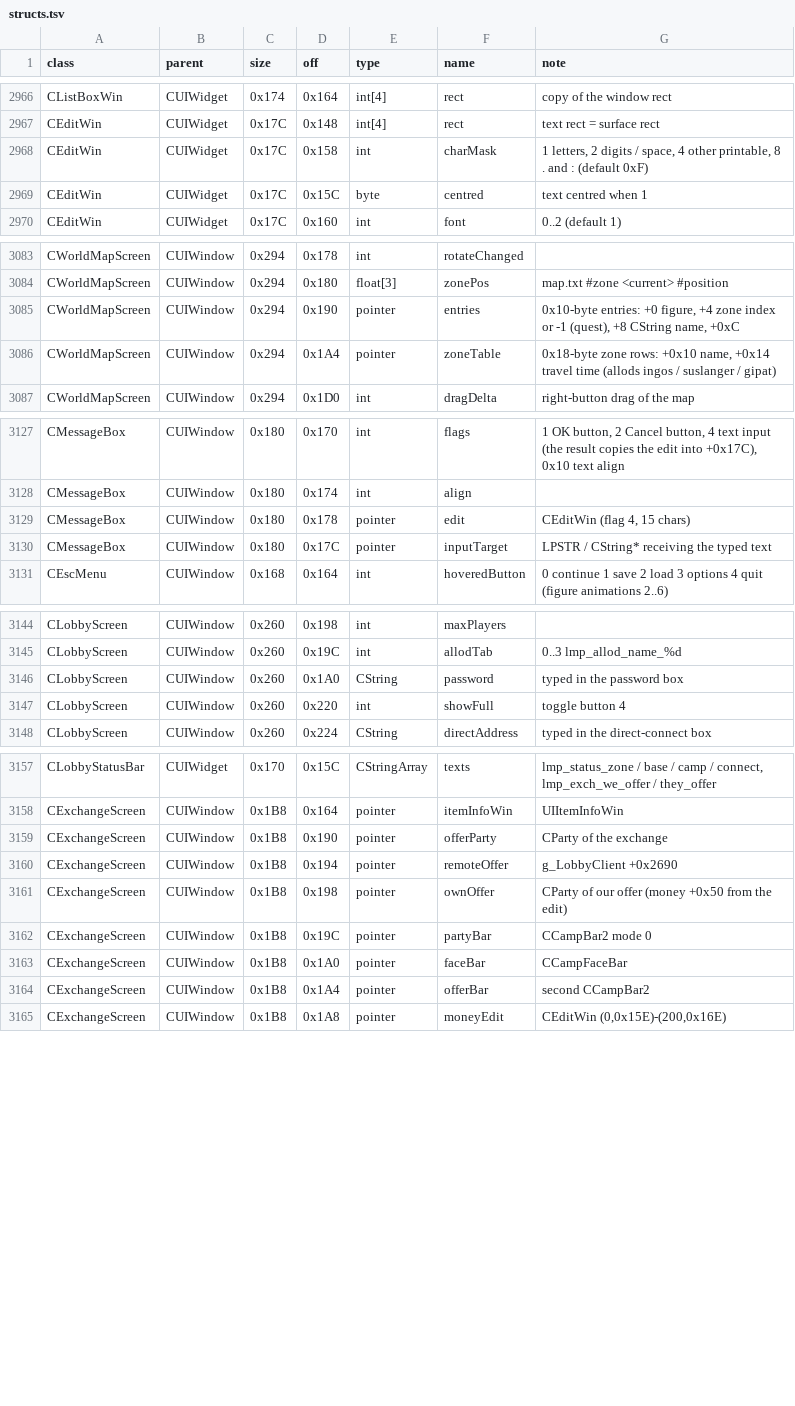
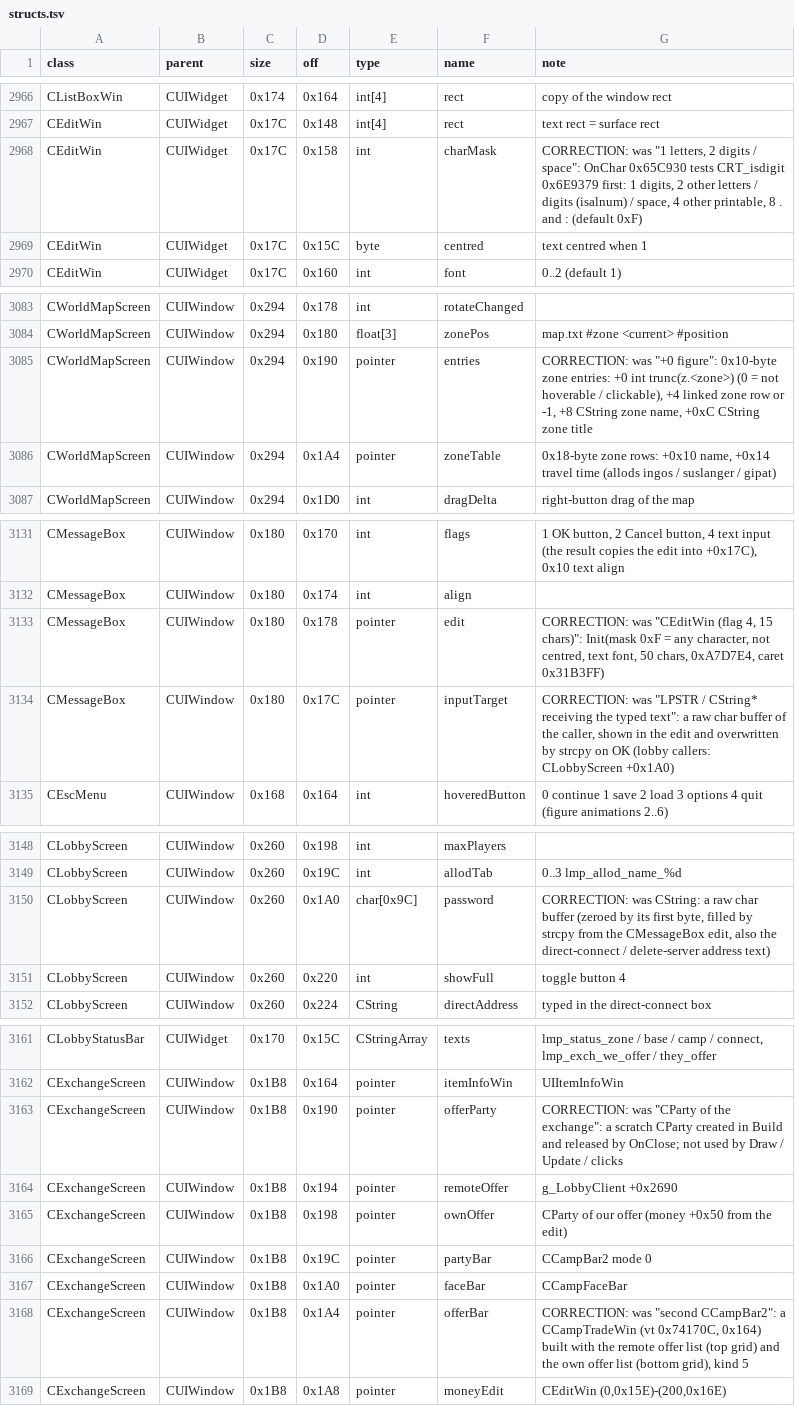
Before and after one commit to Kyr4l/ei-universal-mod, a TSV file: docs/game-exe/structs.tsv, drawn as a sheet; only a part is shown, gaps mark what is left out; the diff covers the shown part only.

```diff
--- a/docs/game-exe/structs.tsv
+++ b/docs/game-exe/structs.tsv
@@ -2967,3 +2967,3 @@ CListBoxWin	CUIWidget	0x174	0x164	int[4]	rect	copy of the window rect
 CEditWin	CUIWidget	0x17C	0x148	int[4]	rect	text rect = surface rect
-CEditWin	CUIWidget	0x17C	0x158	int	charMask	1 letters, 2 digits / space, 4 other printable, 8 . and : (default 0xF)
+CEditWin	CUIWidget	0x17C	0x158	int	charMask	CORRECTION: was "1 letters, 2 digits / space": OnChar 0x65C930 tests CRT_isdigit 0x6E9379 first: 1 digits, 2 other letters / digits (isalnum) / space, 4 other printable, 8 . and : (default 0xF)
 CEditWin	CUIWidget	0x17C	0x15C	byte	centred	text centred when 1
@@ -3084,3 +3084,3 @@ CWorldMapScreen	CUIWindow	0x294	0x178	int	rotateChanged
 CWorldMapScreen	CUIWindow	0x294	0x180	float[3]	zonePos	map.txt #zone <current> #position
-CWorldMapScreen	CUIWindow	0x294	0x190	pointer	entries	0x10-byte entries: +0 figure, +4 zone index or -1 (quest), +8 CString name, +0xC
+CWorldMapScreen	CUIWindow	0x294	0x190	pointer	entries	CORRECTION: was "+0 figure": 0x10-byte zone entries: +0 int trunc(z.<zone>) (0 = not hoverable / clickable), +4 linked zone row or -1, +8 CString zone name, +0xC CString zone title
 CWorldMapScreen	CUIWindow	0x294	0x1A4	pointer	zoneTable	0x18-byte zone rows: +0x10 name, +0x14 travel time (allods ingos / suslanger / gipat)
@@ -3128,4 +3132,4 @@ CMessageBox	CUIWindow	0x180	0x170	int	flags	1 OK button, 2 Cancel button, 4 text
 CMessageBox	CUIWindow	0x180	0x174	int	align	
-CMessageBox	CUIWindow	0x180	0x178	pointer	edit	CEditWin (flag 4, 15 chars)
-CMessageBox	CUIWindow	0x180	0x17C	pointer	inputTarget	LPSTR / CString* receiving the typed text
+CMessageBox	CUIWindow	0x180	0x178	pointer	edit	CORRECTION: was "CEditWin (flag 4, 15 chars)": Init(mask 0xF = any character, not centred, text font, 50 chars, 0xA7D7E4, caret 0x31B3FF)
+CMessageBox	CUIWindow	0x180	0x17C	pointer	inputTarget	CORRECTION: was "LPSTR / CString* receiving the typed text": a raw char buffer of the caller, shown in the edit and overwritten by strcpy on OK (lobby callers: CLobbyScreen +0x1A0)
 CEscMenu	CUIWindow	0x168	0x164	int	hoveredButton	0 continue 1 save 2 load 3 options 4 quit (figure animations 2..6)
@@ -3145,3 +3149,3 @@ CLobbyScreen	CUIWindow	0x260	0x198	int	maxPlayers
 CLobbyScreen	CUIWindow	0x260	0x19C	int	allodTab	0..3 lmp_allod_name_%d
-CLobbyScreen	CUIWindow	0x260	0x1A0	CString	password	typed in the password box
+CLobbyScreen	CUIWindow	0x260	0x1A0	char[0x9C]	password	CORRECTION: was CString: a raw char buffer (zeroed by its first byte, filled by strcpy from the CMessageBox edit, also the direct-connect / delete-server address text)
 CLobbyScreen	CUIWindow	0x260	0x220	int	showFull	toggle button 4
@@ -3158,3 +3162,3 @@ CLobbyStatusBar	CUIWidget	0x170	0x15C	CStringArray	texts	lmp_status_zone / base
 CExchangeScreen	CUIWindow	0x1B8	0x164	pointer	itemInfoWin	UIItemInfoWin
-CExchangeScreen	CUIWindow	0x1B8	0x190	pointer	offerParty	CParty of the exchange
+CExchangeScreen	CUIWindow	0x1B8	0x190	pointer	offerParty	CORRECTION: was "CParty of the exchange": a scratch CParty created in Build and released by OnClose; not used by Draw / Update / clicks
 CExchangeScreen	CUIWindow	0x1B8	0x194	pointer	remoteOffer	g_LobbyClient +0x2690
@@ -3163,3 +3167,3 @@ CExchangeScreen	CUIWindow	0x1B8	0x19C	pointer	partyBar	CCampBar2 mode 0
 CExchangeScreen	CUIWindow	0x1B8	0x1A0	pointer	faceBar	CCampFaceBar
-CExchangeScreen	CUIWindow	0x1B8	0x1A4	pointer	offerBar	second CCampBar2
+CExchangeScreen	CUIWindow	0x1B8	0x1A4	pointer	offerBar	CORRECTION: was "second CCampBar2": a CCampTradeWin (vt 0x74170C, 0x164) built with the remote offer list (top grid) and the own offer list (bottom grid), kind 5
 CExchangeScreen	CUIWindow	0x1B8	0x1A8	pointer	moneyEdit	CEditWin (0,0x15E)-(200,0x16E)
```
Also changed, not shown: 11 added rows and 4 edited cells elsewhere in this file, 4 other files.
